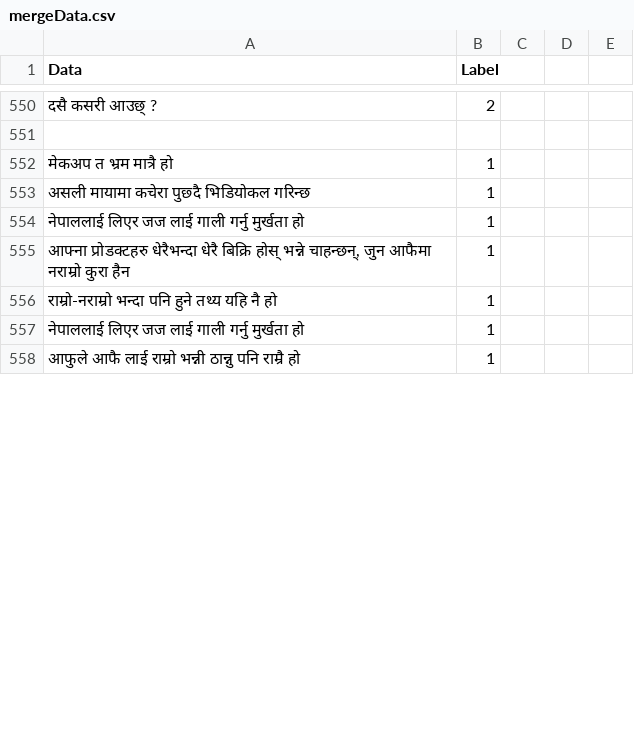
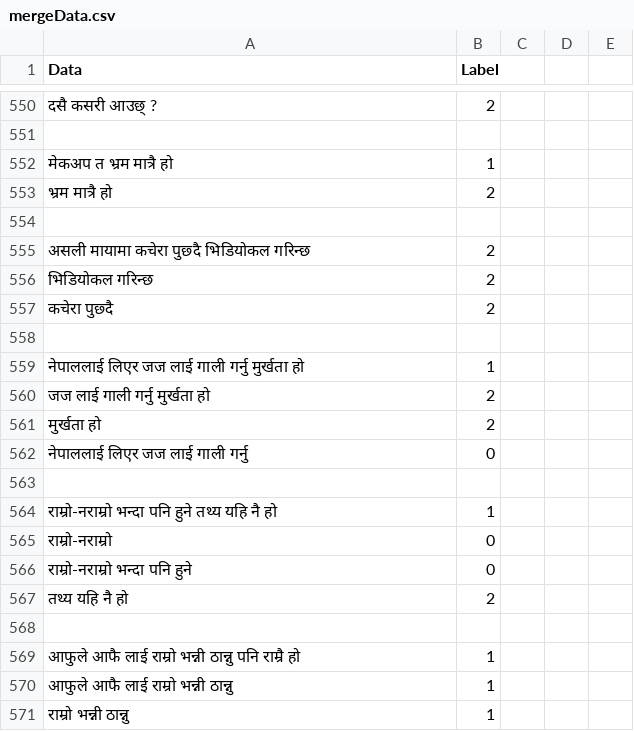
Before and after one commit to smaheshacharya/Nepali-Sentiment-Analysis, a CSV file: mergeData.csv, drawn as a sheet; only a part is shown, gaps mark what is left out; addresses are those after the commit; the diff covers the shown part only; the diff names each change by its address in the sheet, - before the commit and + after, or states it on an @@ line.

Commit message:
update some data in this file

```diff
--- a/mergeData.csv
+++ b/mergeData.csv
+row 553: भ्रम मात्रै हो | 2
+row 554: (empty)
-B555 (Label): 1
+B555 (Label): 2
+row 556: भिडियोकल गरिन्छ | 2
+row 557: कचेरा पुछ्दै | 2
+row 558: (empty)
+row 560: जज लाई गाली गर्नु मुर्खता हो | 2
+row 561: मुर्खता हो | 2
+row 562: नेपाललाई लिएर जज लाई गाली गर्नु | 0
-row 563: आफ्ना प्रोडक्टहरु धेरैभन्दा धेरै बिक्रि होस् भन्ने चाहन्छन्, जुन आफैमा नराम्रो कुरा हैन | 1
+row 563: (empty)
+row 565: राम्रो-नराम्रो | 0
+row 566: राम्रो-नराम्रो भन्दा पनि हुने | 0
+row 567: तथ्य यहि नै हो | 2
-row 568: नेपाललाई लिएर जज लाई गाली गर्नु मुर्खता हो | 1
+row 568: (empty)
+row 570: आफुले आफै लाई राम्रो भन्नी ठान्नु | 1
+row 571: राम्रो भन्नी ठान्नु | 1
```
Also changed, not shown: 98 added rows and 28 edited cells elsewhere in this file.
